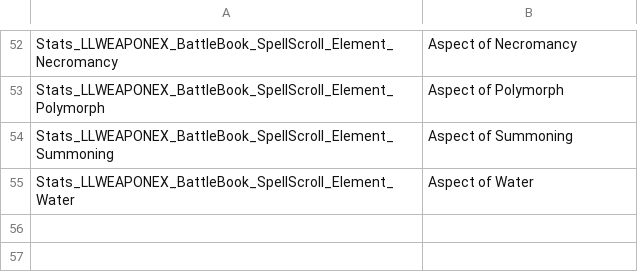
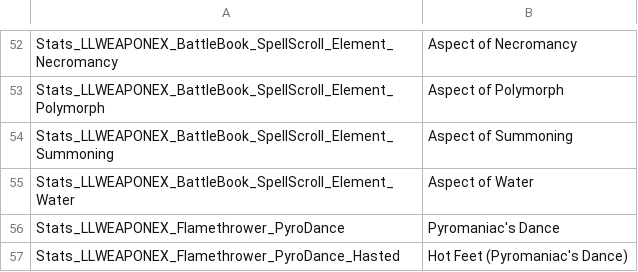
Before and after one commit to LaughingLeader-DOS2-Mods/WeaponExpansion, a TSV file: LocalKeys/LLWEAPONEX_Potions.tsv, drawn as a sheet; only a part is shown, gaps mark what is left out; the diff names each change by its address in the sheet, - before the commit and + after, or states it on an @@ line.

```diff
--- a/LocalKeys/LLWEAPONEX_Potions.tsv
+++ b/LocalKeys/LLWEAPONEX_Potions.tsv
+row 56: Stats_LLWEAPONEX_Flamethrower_PyroDance | Pyromaniac's Dance
+row 57: Stats_LLWEAPONEX_Flamethrower_PyroDance_Hasted | Hot Feet (Pyromaniac's Dance)
```
Also changed, not shown: LocalKeys/LLWEAPONEX_Skills_Uniques.tsv, LocalKeys/LLWEAPONEX_Statuses.tsv, 3 other files.
